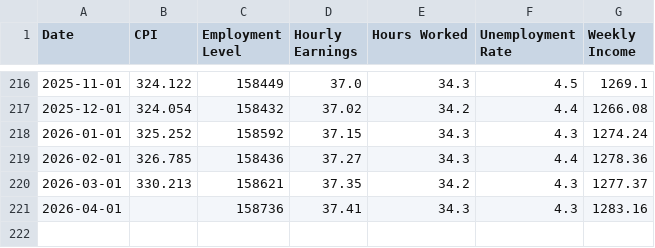
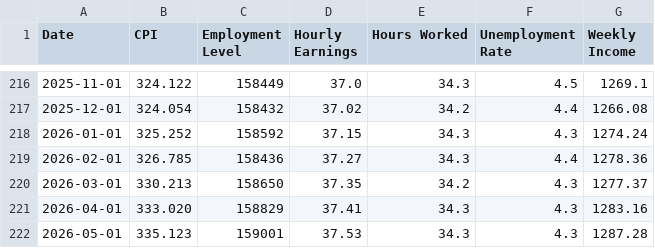
Before and after one commit to SaylorSwift/econ8320-Semester-Project, a CSV file: data.csv, drawn as a sheet; only a part is shown, gaps mark what is left out.

```diff
--- a/data.csv
+++ b/data.csv
@@ -219,3 +219,4 @@ Date,CPI,Employment Level,Hourly Earnings,Hours Worked,Unemployment Rate,Weekly
 2026-02-01,326.785,158436,37.27,34.3,4.4,1278.36
-2026-03-01,330.213,158621,37.35,34.2,4.3,1277.37
-2026-04-01,,158736,37.41,34.3,4.3,1283.16
+2026-03-01,330.213,158650,37.35,34.2,4.3,1277.37
+2026-04-01,333.020,158829,37.41,34.3,4.3,1283.16
+2026-05-01,335.123,159001,37.53,34.3,4.3,1287.28
```
Also changed, not shown: 1 other file.
